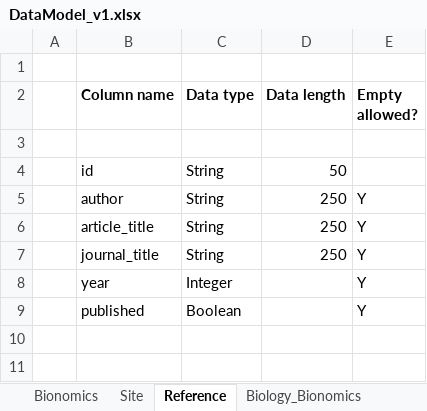
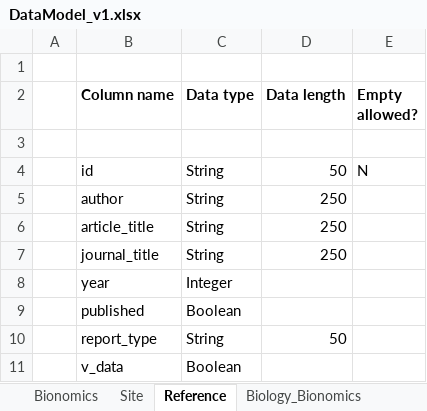
Before and after one commit to icipe-official/vectoratlas-software-code, an Excel workbook: src/Database/DataModel_v1.xlsx, sheet Reference, drawn as a sheet; values as stored, in another font and other column widths than the file's, no borders; the diff names each change by its address in the sheet, - before the commit and + after, or states it on an @@ line.

```diff
--- a/src/Database/DataModel_v1.xlsx (sheet Reference)
+++ b/src/Database/DataModel_v1.xlsx (sheet Reference)
-E4 (Empty allowed?): (empty)
+E4 (Empty allowed?): N
-E5:E9 (Empty allowed?): Y
+E5:E9 (Empty allowed?): (empty)
+row 10:  | report_type | String | 50
+row 11:  | v_data | Boolean
```
Also changed, not shown: sheet Site, sheet Bionomics, other sheet tabs.
